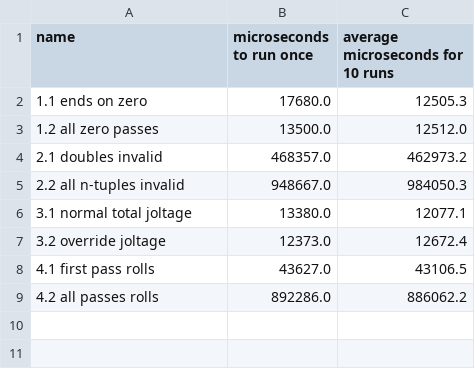
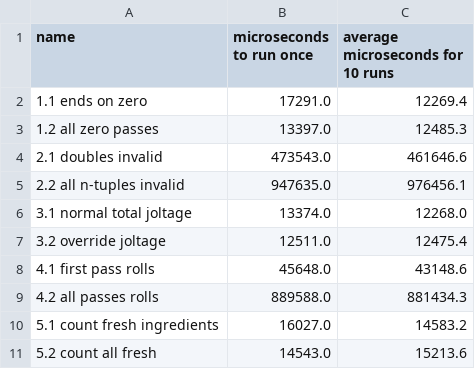
Before and after one commit to SpecificMachine1/AdventofCode2025, a CSV file: bench/benchmarks/guile.csv, drawn as a sheet.

Commit message:
add day 5 to benchmarks

```diff
--- a/bench/benchmarks/guile.csv
+++ b/bench/benchmarks/guile.csv
@@ -1,9 +1,11 @@
 name, microseconds to run once, average microseconds for 10 runs
-1.1 ends on zero,17680.0,12505.3
-1.2 all zero passes,13500.0,12512.0
-2.1 doubles invalid,468357.0,462973.2
-2.2 all n-tuples invalid,948667.0,984050.3
-3.1 normal total joltage,13380.0,12077.1
-3.2 override joltage,12373.0,12672.4
-4.1 first pass rolls,43627.0,43106.5
-4.2 all passes rolls,892286.0,886062.2
+1.1 ends on zero,17291.0,12269.4
+1.2 all zero passes,13397.0,12485.3
+2.1 doubles invalid,473543.0,461646.6
+2.2 all n-tuples invalid,947635.0,976456.1
+3.1 normal total joltage,13374.0,12268.0
+3.2 override joltage,12511.0,12475.4
+4.1 first pass rolls,45648.0,43148.6
+4.2 all passes rolls,889588.0,881434.3
+5.1 count fresh ingredients,16027.0,14583.2
+5.2 count all fresh,14543.0,15213.6
```
Also changed, not shown: bench/benchmarks/chez.csv, 1 other file.
